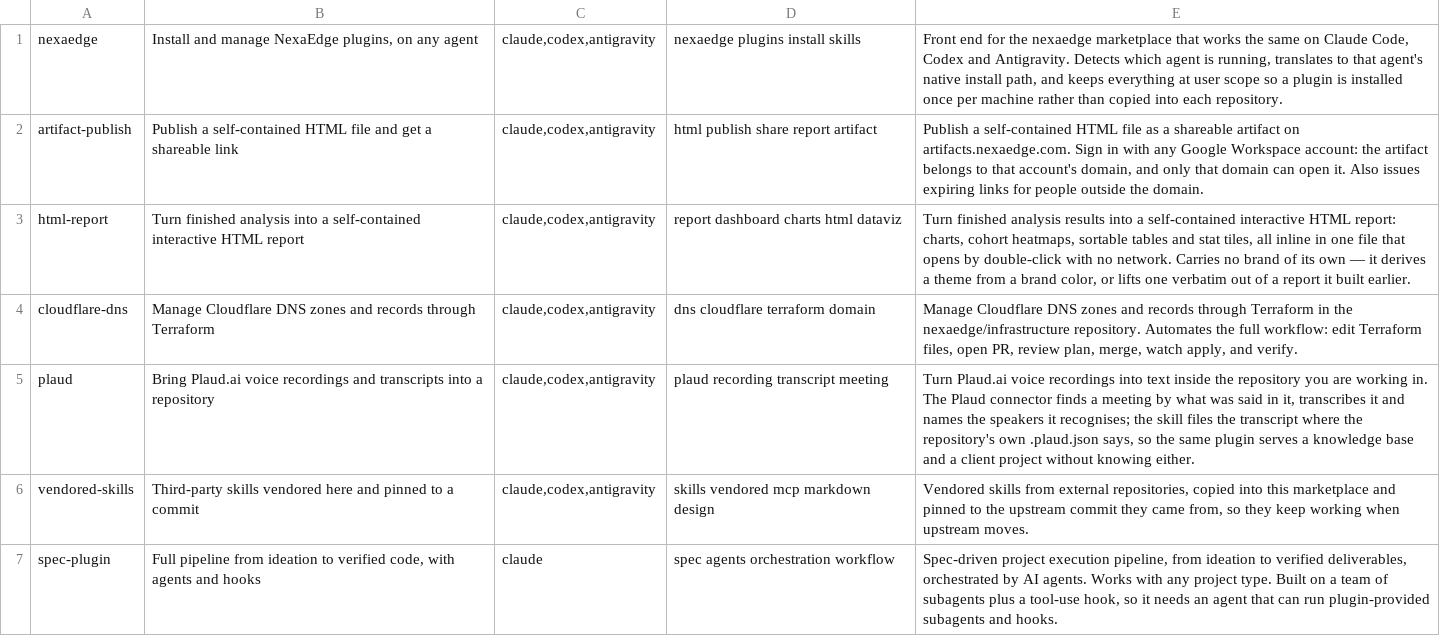
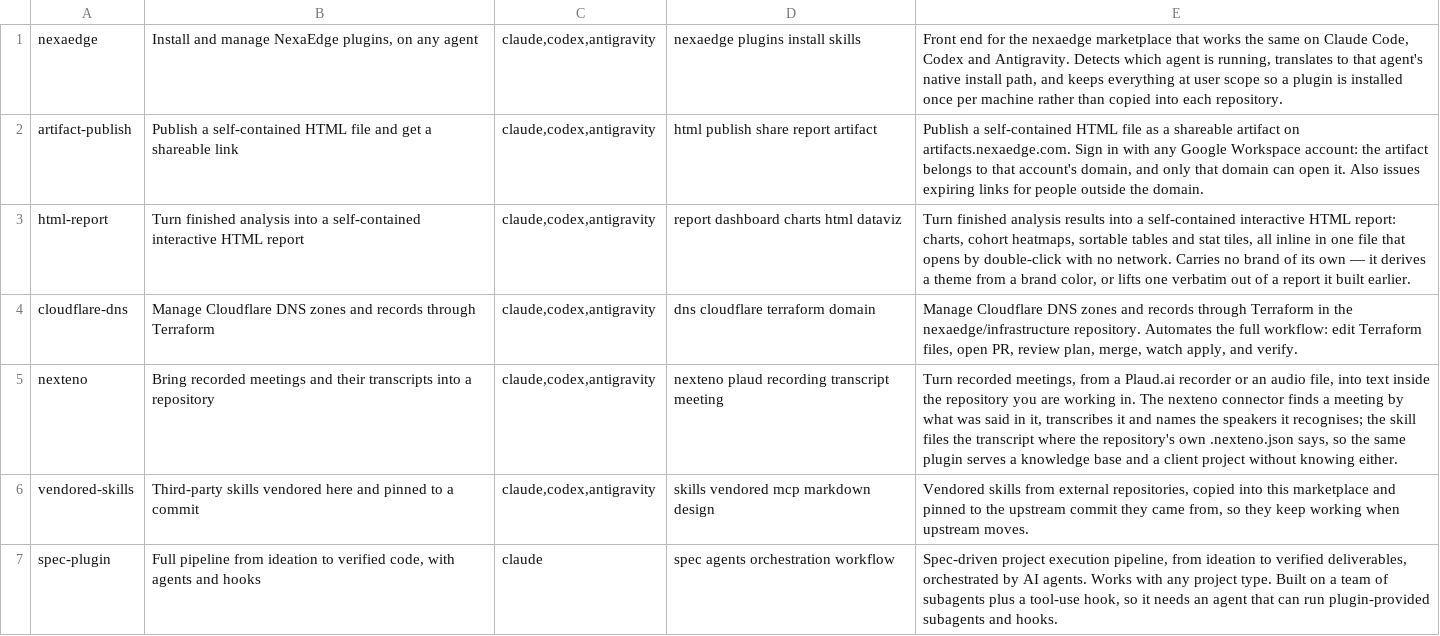
Before and after one commit to nexaedge/nexaedge-marketplace, a TSV file: index.tsv, drawn as a sheet; only a part is shown.

Commit message:
feat: rename the plaud plugin to nexteno (#22)
The connector takes in uploads as well as Plaud recordings, so the plugin,
its skill, its MCP server and the repository file drop the recorder's name.

```diff
--- a/index.tsv
+++ b/index.tsv
@@ -4,3 +4,3 @@ html-report	Turn finished analysis into a self-contained interactive HTML report
 cloudflare-dns	Manage Cloudflare DNS zones and records through Terraform	claude,codex,antigravity	dns cloudflare terraform domain	Manage Cloudflare DNS zones and records through Terraform in the nexaedge/infrastructure repository. Automates the full workflow: edit Terraform files, open PR, review plan, merge, watch apply, and verify.
-plaud	Bring Plaud.ai voice recordings and transcripts into a repository	claude,codex,antigravity	plaud recording transcript meeting	Turn Plaud.ai voice recordings into text inside the repository you are working in. The Plaud connector finds a meeting by what was said in it, transcribes it and names the speakers it recognises; the skill files the transcript where the repository's own .plaud.json says, so the same plugin serves a knowledge base and a client project without knowing either.
+nexteno	Bring recorded meetings and their transcripts into a repository	claude,codex,antigravity	nexteno plaud recording transcript meeting	Turn recorded meetings, from a Plaud.ai recorder or an audio file, into text inside the repository you are working in. The nexteno connector finds a meeting by what was said in it, transcribes it and names the speakers it recognises; the skill files the transcript where the repository's own .nexteno.json says, so the same plugin serves a knowledge base and a client project without knowing either.
 vendored-skills	Third-party skills vendored here and pinned to a commit	claude,codex,antigravity	skills vendored mcp markdown design	Vendored skills from external repositories, copied into this marketplace and pinned to the upstream commit they came from, so they keep working when upstream moves.
```
Also changed, not shown: 17 other files.
